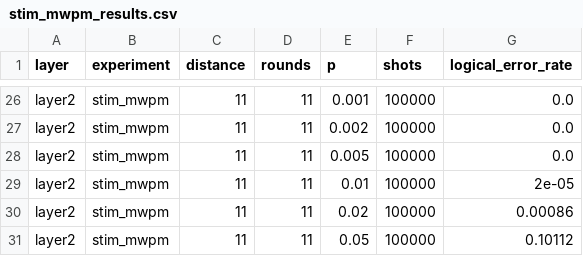
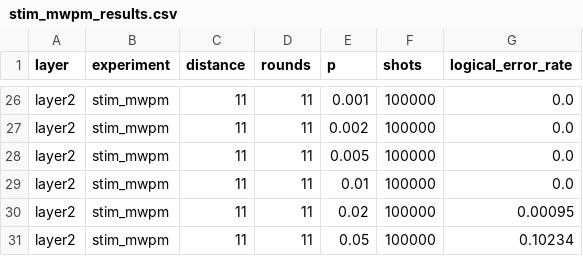
Before and after one commit to VBerri/updated-qec-paper-draft, a CSV file: results/stim_mwpm_results.csv, drawn as a sheet; only a part is shown, gaps mark what is left out; the diff covers the shown part only.

```diff
--- a/results/stim_mwpm_results.csv
+++ b/results/stim_mwpm_results.csv
@@ -28,4 +28,4 @@ layer2,stim_mwpm,11,11,0.002,100000,0.0
 layer2,stim_mwpm,11,11,0.005,100000,0.0
-layer2,stim_mwpm,11,11,0.01,100000,2e-05
-layer2,stim_mwpm,11,11,0.02,100000,0.00086
-layer2,stim_mwpm,11,11,0.05,100000,0.10112
+layer2,stim_mwpm,11,11,0.01,100000,0.0
+layer2,stim_mwpm,11,11,0.02,100000,0.00095
+layer2,stim_mwpm,11,11,0.05,100000,0.10234
```
Also changed, not shown: 18 edited cells elsewhere in this file, results/decoder_comparison_results.csv, 18 other files.
